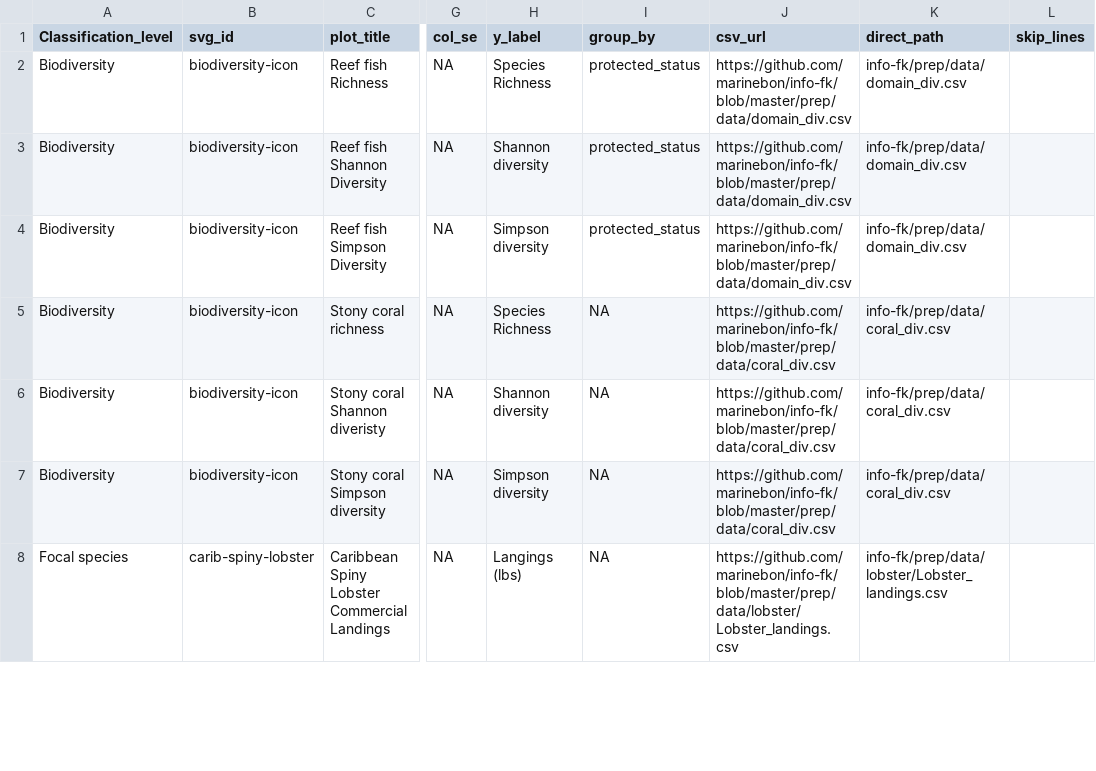
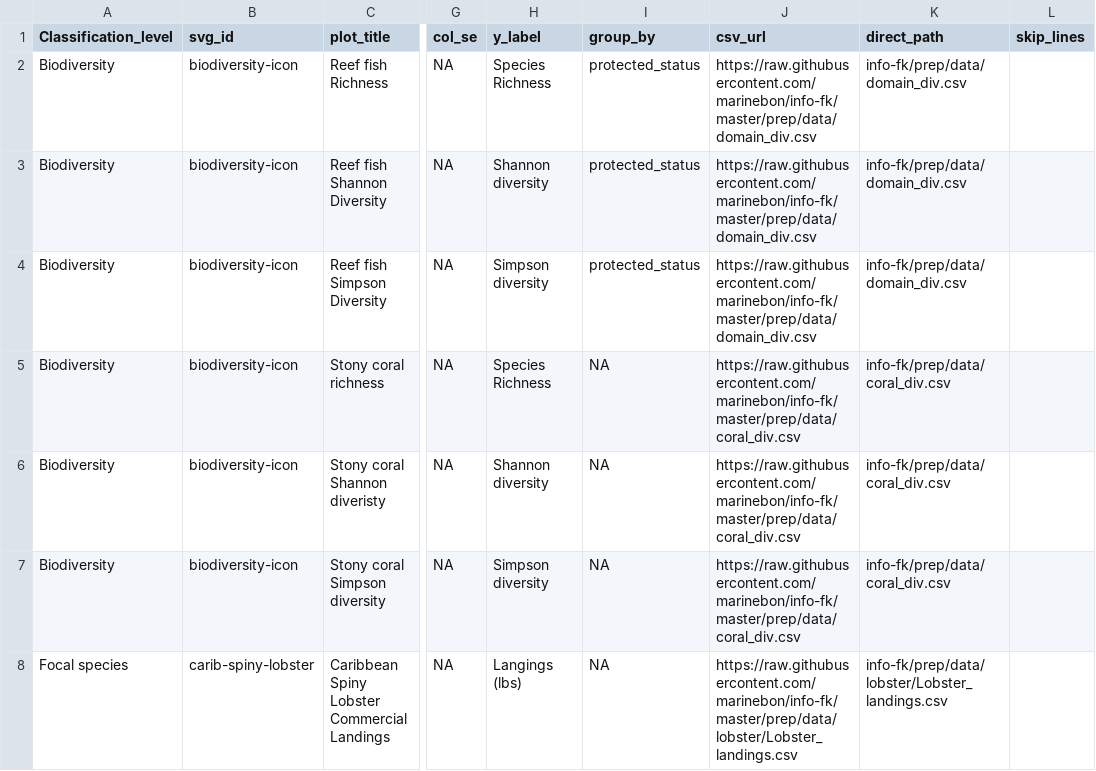
Before and after one commit to marinebon/info-demo, a CSV file: plot_indicators.csv, drawn as a sheet; only a part is shown, gaps mark what is left out; the diff covers the shown part only; the diff names each change by its address in the sheet, - before the commit and + after, or states it on an @@ line.

Commit message:
reformat csv_urls to get raw files

```diff
--- a/plot_indicators.csv
+++ b/plot_indicators.csv
-J2:J4 (csv_url): https://github.com/marinebon/info-fk/blob/master/prep/data/domain_div.csv
+J2:J4 (csv_url): https://raw.githubusercontent.com/marinebon/info-fk/master/prep/data/domain_div.csv
-J5:J7 (csv_url): https://github.com/marinebon/info-fk/blob/master/prep/data/coral_div.csv
+J5:J7 (csv_url): https://raw.githubusercontent.com/marinebon/info-fk/master/prep/data/coral_div.csv
-J8 (csv_url): https://github.com/marinebon/info-fk/blob/master/prep/data/lobster/Lobster_landings.csv
+J8 (csv_url): https://raw.githubusercontent.com/marinebon/info-fk/master/prep/data/lobster/Lobster_landings.csv
```
Also changed, not shown: 70 edited cells elsewhere in this file.
